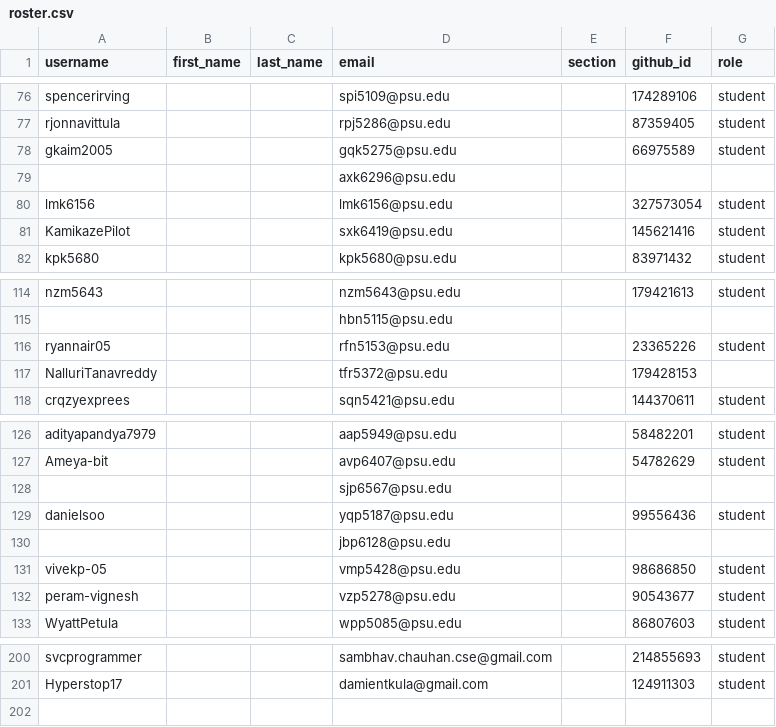
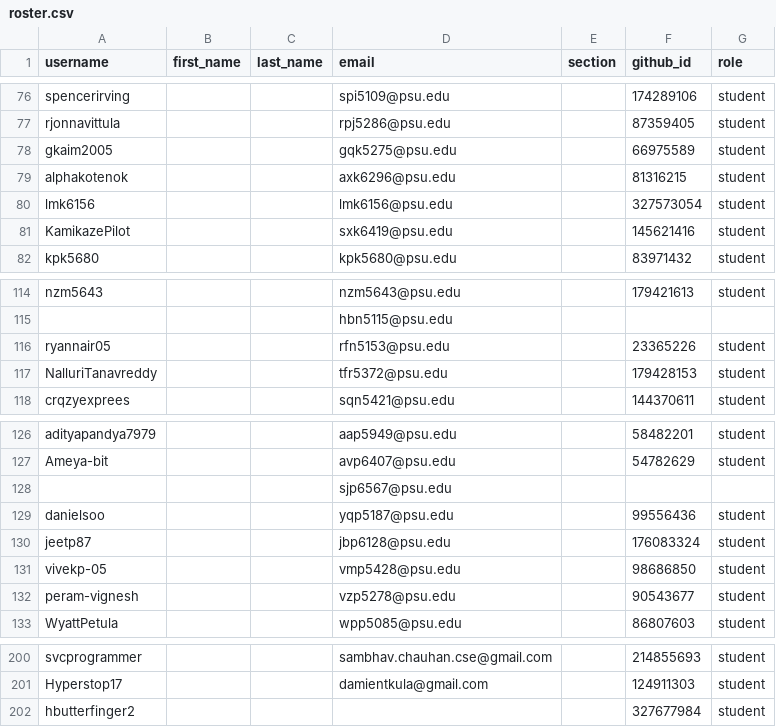
Before and after one commit to cmpsc473-fall2026/classroom50, a CSV file: cmpsc-473-fall-2026/roster.csv, drawn as a sheet; only a part is shown, gaps mark what is left out; the diff covers the shown part only.

```diff
--- a/cmpsc-473-fall-2026/roster.csv
+++ b/cmpsc-473-fall-2026/roster.csv
@@ -78,3 +78,3 @@ rjonnavittula,,,rpj5286@psu.edu,,87359405,student
 gkaim2005,,,gqk5275@psu.edu,,66975589,student
-,,,axk6296@psu.edu,,,
+alphakotenok,,,axk6296@psu.edu,,81316215,student
 lmk6156,,,lmk6156@psu.edu,,327573054,student
@@ -116,3 +116,3 @@ nzm5643,,,nzm5643@psu.edu,,179421613,student
 ryannair05,,,rfn5153@psu.edu,,23365226,student
-NalluriTanavreddy,,,tfr5372@psu.edu,,179428153,
+NalluriTanavreddy,,,tfr5372@psu.edu,,179428153,student
 crqzyexprees,,,sqn5421@psu.edu,,144370611,student
@@ -129,3 +129,3 @@ Ameya-bit,,,avp6407@psu.edu,,54782629,student
 danielsoo,,,yqp5187@psu.edu,,99556436,student
-,,,jbp6128@psu.edu,,,
+jeetp87,,,jbp6128@psu.edu,,176083324,student
 vivekp-05,,,vmp5428@psu.edu,,98686850,student
@@ -201 +201,2 @@ svcprogrammer,,,sambhav.chauhan.cse@gmail.com,,214855693,student
 Hyperstop17,,,damientkula@gmail.com,,124911303,student
+hbutterfinger2,,,,,327677984,student
```
Also changed, not shown: 6 added rows, 6 removed rows and 1 edited cell elsewhere in this file.
